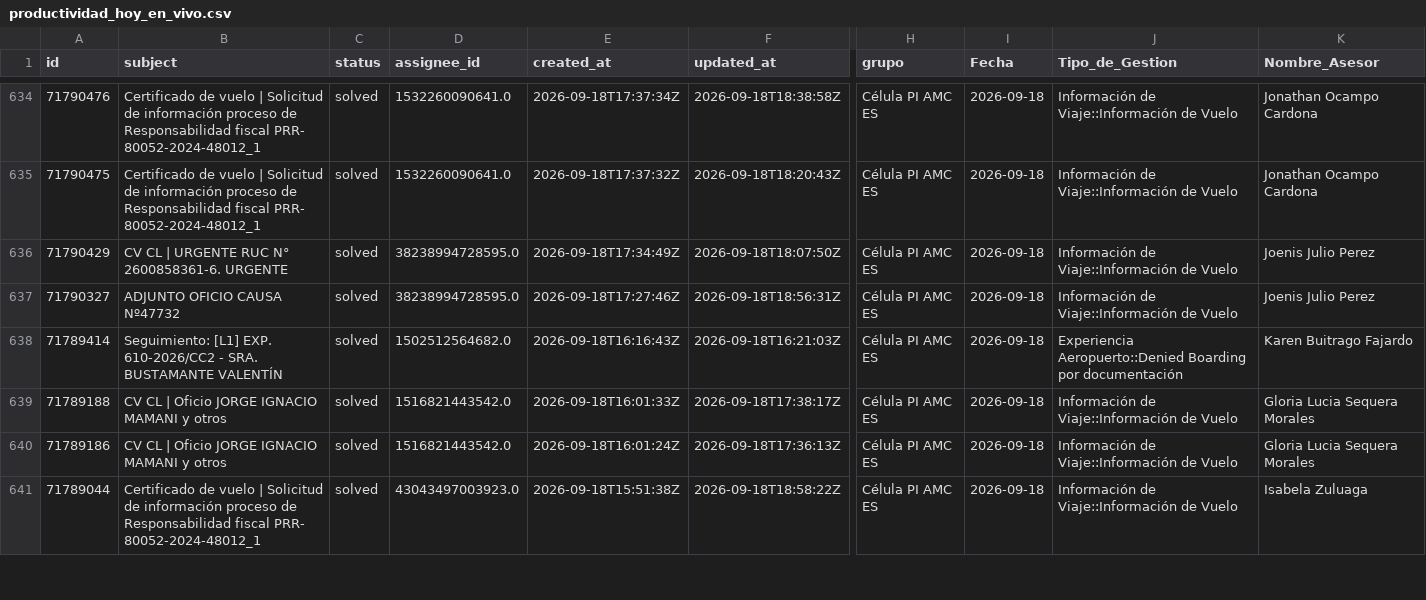
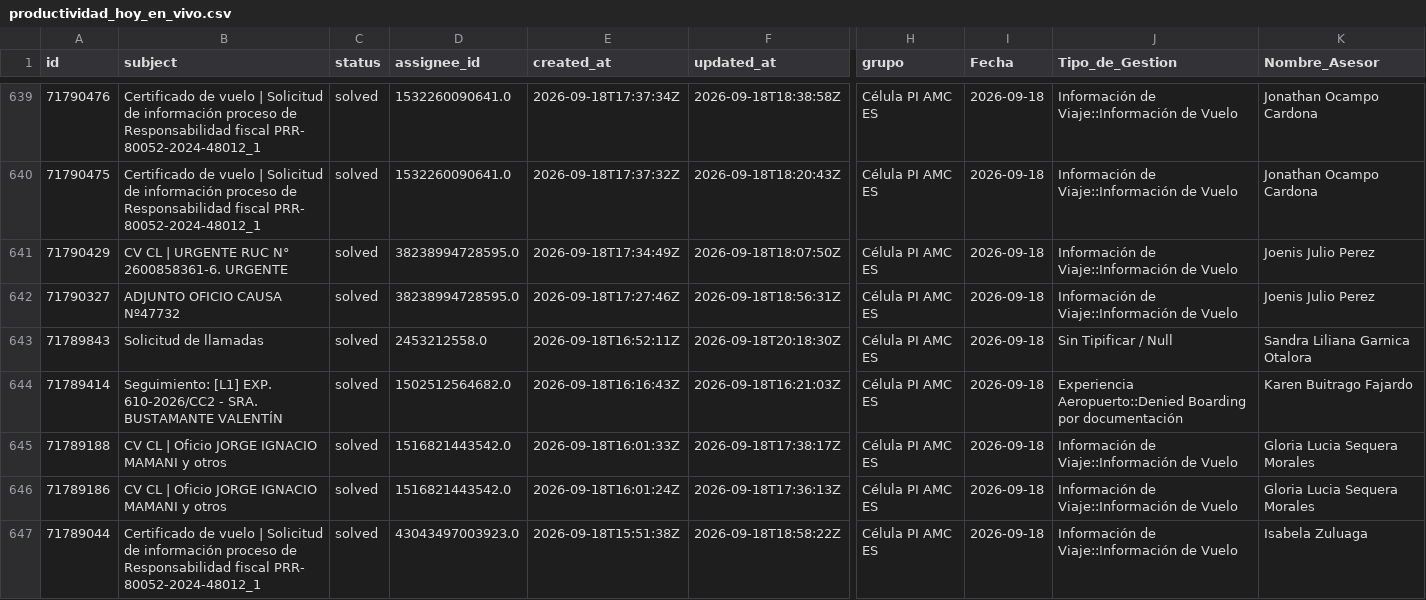
Before and after one commit to carlosmurilloealmacontact/presencia-genesys, a CSV file: data/zendesk/productividad_hoy_en_vivo.csv, drawn as a sheet; only a part is shown, gaps mark what is left out; rows hold the shown columns only; the diff covers the shown part only; the diff names each change by its address in the sheet, - before the commit and + after, or states it on an @@ line.

```diff
--- a/data/zendesk/productividad_hoy_en_vivo.csv
+++ b/data/zendesk/productividad_hoy_en_vivo.csv
+row 643: 71789843 | Solicitud de llamadas | solved | 2453212558.0 | 2026-09-18T16:52:11Z | 2026-09-18T20:18:30Z | Célula PI AMC ES | 2026-09-18 | Sin Tipificar / Null | Sandra Liliana Garnica Otalora
```
Also changed, not shown: 6 added rows and 1 removed row elsewhere in this file, 2 other files.
